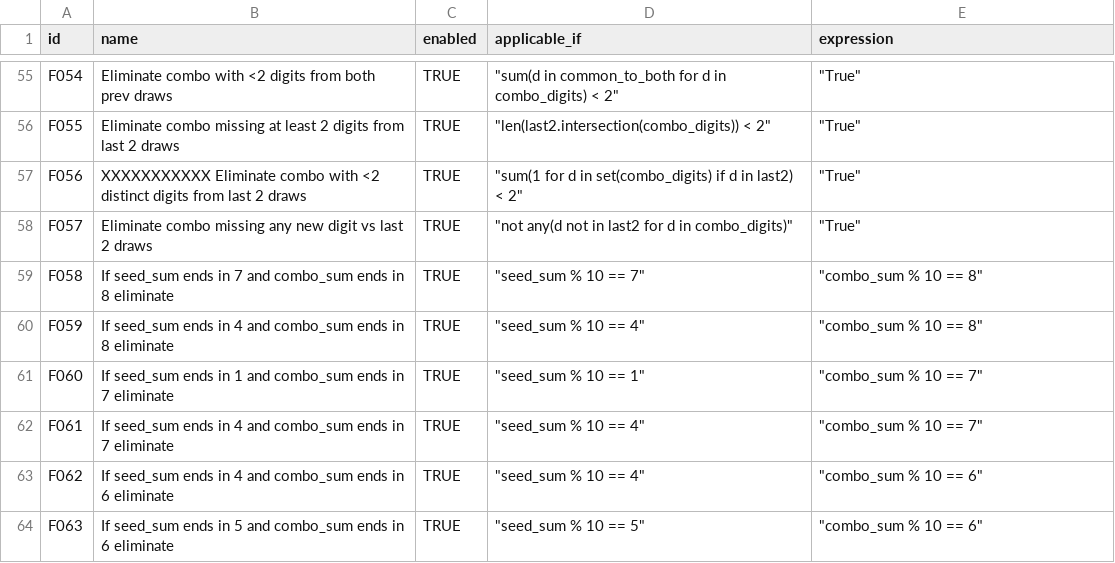
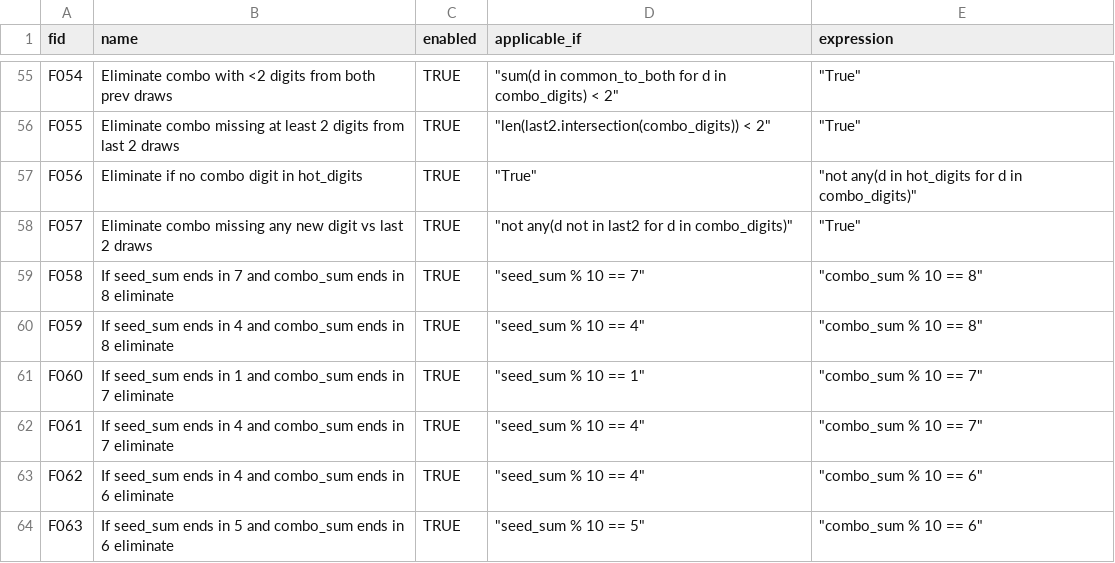
Before and after one commit to wanawin/pythonfiltertester, a CSV file: lottery_filters_batch10.csv, drawn as a sheet; only a part is shown, gaps mark what is left out; the diff names each change by its address in the sheet, - before the commit and + after, or states it on an @@ line.

Commit message:
Update lottery_filters_batch10.csv

```diff
--- a/lottery_filters_batch10.csv
+++ b/lottery_filters_batch10.csv
-A1: id
+A1: fid
-B57 (name): XXXXXXXXXXX Eliminate combo with <2 distinct digits from last 2 draws
+B57 (name): Eliminate if no combo digit in hot_digits
-D57 (applicable_if): "sum(1 for d in set(combo_digits) if d in last2) < 2"
+D57 (applicable_if): "True"
-E57 (expression): "True"
+E57 (expression): "not any(d in hot_digits for d in combo_digits)"
```
